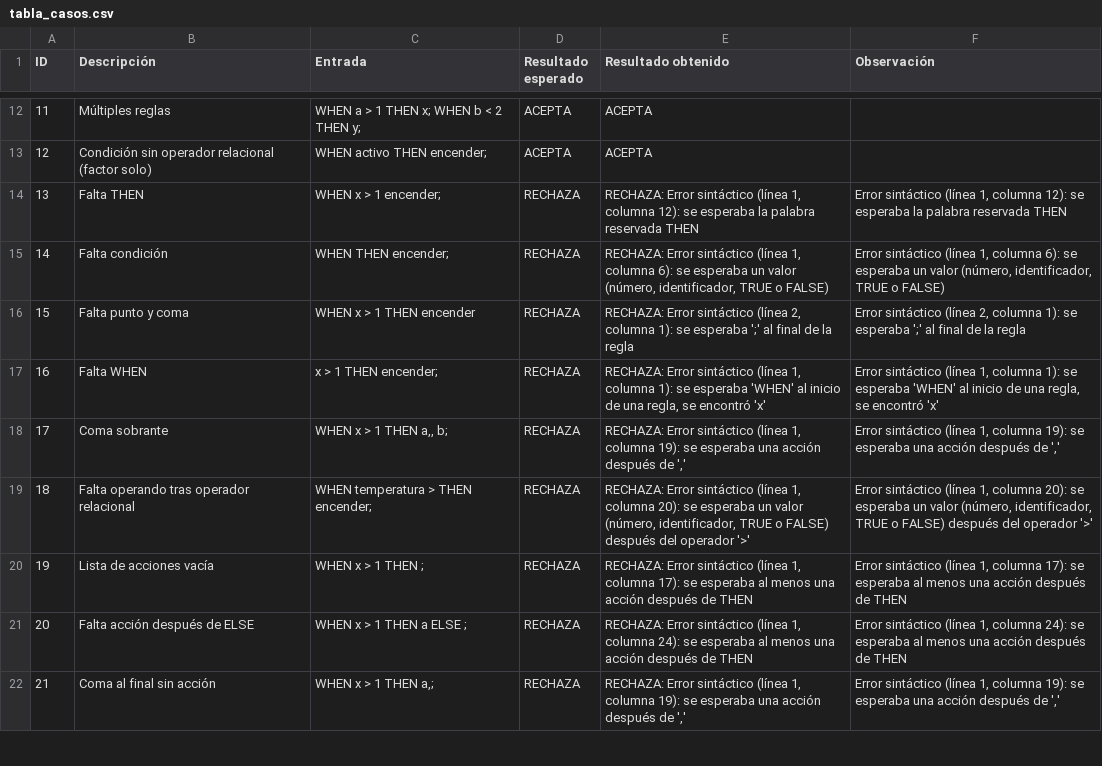
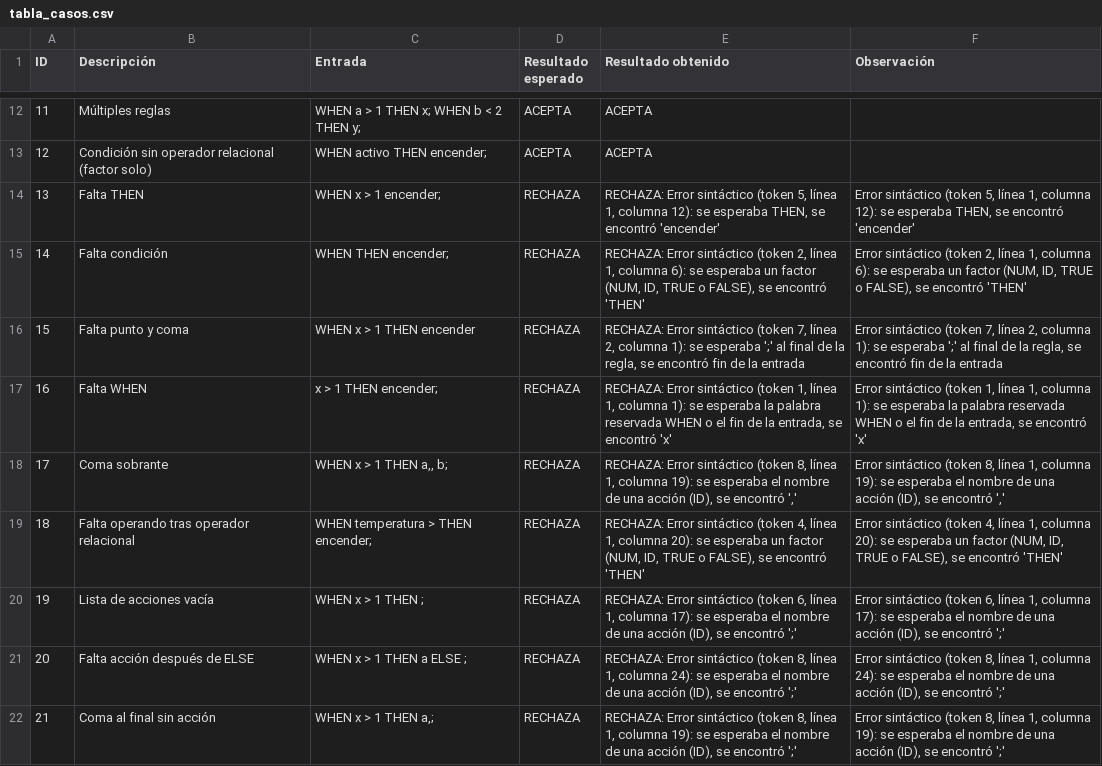
Before and after one commit to saezjose/Implementacion_de_un_analizador_sintactico_Proyecto_Teoria_Computacion, a CSV file: docs/tabla_casos.csv, drawn as a sheet; only a part is shown, gaps mark what is left out; the diff covers the shown part only.

Commit message:
Actualizar tabla de casos, informe y declaración de IA

```diff
--- a/docs/tabla_casos.csv
+++ b/docs/tabla_casos.csv
@@ -13,10 +13,10 @@ ID,Descripción,Entrada,Resultado esperado,Resultado obtenido,Observación
 12,Condición sin operador relacional (factor solo),WHEN activo THEN encender;,ACEPTA,ACEPTA,
-13,Falta THEN,WHEN x > 1 encender;,RECHAZA,"RECHAZA: Error sintáctico (línea 1, columna 12): se esperaba la palabra reservada THEN","Error sintáctico (línea 1, columna 12): se esperaba la palabra reservada THEN"
-14,Falta condición,WHEN THEN encender;,RECHAZA,"RECHAZA: Error sintáctico (línea 1, columna 6): se esperaba un valor (número, identificador, TRUE o FALSE)","Error sintáctico (línea 1, columna 6): se esperaba un valor (número, identificador, TRUE o FALSE)"
-15,Falta punto y coma,WHEN x > 1 THEN encender,RECHAZA,"RECHAZA: Error sintáctico (línea 2, columna 1): se esperaba ';' al final de la regla","Error sintáctico (línea 2, columna 1): se esperaba ';' al final de la regla"
-16,Falta WHEN,x > 1 THEN encender;,RECHAZA,"RECHAZA: Error sintáctico (línea 1, columna 1): se esperaba 'WHEN' al inicio de una regla, se encontró 'x'","Error sintáctico (línea 1, columna 1): se esperaba 'WHEN' al inicio de una regla, se encontró 'x'"
-17,Coma sobrante,"WHEN x > 1 THEN a,, b;",RECHAZA,"RECHAZA: Error sintáctico (línea 1, columna 19): se esperaba una acción después de ','","Error sintáctico (línea 1, columna 19): se esperaba una acción después de ','"
-18,Falta operando tras operador relacional,WHEN temperatura > THEN encender;,RECHAZA,"RECHAZA: Error sintáctico (línea 1, columna 20): se esperaba un valor (número, identificador, TRUE o FALSE) después del operador '>'","Error sintáctico (línea 1, columna 20): se esperaba un valor (número, identificador, TRUE o FALSE) después del operador '>'"
-19,Lista de acciones vacía,WHEN x > 1 THEN ;,RECHAZA,"RECHAZA: Error sintáctico (línea 1, columna 17): se esperaba al menos una acción después de THEN","Error sintáctico (línea 1, columna 17): se esperaba al menos una acción después de THEN"
-20,Falta acción después de ELSE,WHEN x > 1 THEN a ELSE ;,RECHAZA,"RECHAZA: Error sintáctico (línea 1, columna 24): se esperaba al menos una acción después de THEN","Error sintáctico (línea 1, columna 24): se esperaba al menos una acción después de THEN"
-21,Coma al final sin acción,"WHEN x > 1 THEN a,;",RECHAZA,"RECHAZA: Error sintáctico (línea 1, columna 19): se esperaba una acción después de ','","Error sintáctico (línea 1, columna 19): se esperaba una acción después de ','"
+13,Falta THEN,WHEN x > 1 encender;,RECHAZA,"RECHAZA: Error sintáctico (token 5, línea 1, columna 12): se esperaba THEN, se encontró 'encender'","Error sintáctico (token 5, línea 1, columna 12): se esperaba THEN, se encontró 'encender'"
+14,Falta condición,WHEN THEN encender;,RECHAZA,"RECHAZA: Error sintáctico (token 2, línea 1, columna 6): se esperaba un factor (NUM, ID, TRUE o FALSE), se encontró 'THEN'","Error sintáctico (token 2, línea 1, columna 6): se esperaba un factor (NUM, ID, TRUE o FALSE), se encontró 'THEN'"
+15,Falta punto y coma,WHEN x > 1 THEN encender,RECHAZA,"RECHAZA: Error sintáctico (token 7, línea 2, columna 1): se esperaba ';' al final de la regla, se encontró fin de la entrada","Error sintáctico (token 7, línea 2, columna 1): se esperaba ';' al final de la regla, se encontró fin de la entrada"
+16,Falta WHEN,x > 1 THEN encender;,RECHAZA,"RECHAZA: Error sintáctico (token 1, línea 1, columna 1): se esperaba la palabra reservada WHEN o el fin de la entrada, se encontró 'x'","Error sintáctico (token 1, línea 1, columna 1): se esperaba la palabra reservada WHEN o el fin de la entrada, se encontró 'x'"
+17,Coma sobrante,"WHEN x > 1 THEN a,, b;",RECHAZA,"RECHAZA: Error sintáctico (token 8, línea 1, columna 19): se esperaba el nombre de una acción (ID), se encontró ','","Error sintáctico (token 8, línea 1, columna 19): se esperaba el nombre de una acción (ID), se encontró ','"
+18,Falta operando tras operador relacional,WHEN temperatura > THEN encender;,RECHAZA,"RECHAZA: Error sintáctico (token 4, línea 1, columna 20): se esperaba un factor (NUM, ID, TRUE o FALSE), se encontró 'THEN'","Error sintáctico (token 4, línea 1, columna 20): se esperaba un factor (NUM, ID, TRUE o FALSE), se encontró 'THEN'"
+19,Lista de acciones vacía,WHEN x > 1 THEN ;,RECHAZA,"RECHAZA: Error sintáctico (token 6, línea 1, columna 17): se esperaba el nombre de una acción (ID), se encontró ';'","Error sintáctico (token 6, línea 1, columna 17): se esperaba el nombre de una acción (ID), se encontró ';'"
+20,Falta acción después de ELSE,WHEN x > 1 THEN a ELSE ;,RECHAZA,"RECHAZA: Error sintáctico (token 8, línea 1, columna 24): se esperaba el nombre de una acción (ID), se encontró ';'","Error sintáctico (token 8, línea 1, columna 24): se esperaba el nombre de una acción (ID), se encontró ';'"
+21,Coma al final sin acción,"WHEN x > 1 THEN a,;",RECHAZA,"RECHAZA: Error sintáctico (token 8, línea 1, columna 19): se esperaba el nombre de una acción (ID), se encontró ';'","Error sintáctico (token 8, línea 1, columna 19): se esperaba el nombre de una acción (ID), se encontró ';'"
```
Also changed, not shown: 13 edited cells elsewhere in this file, 1 other file.
